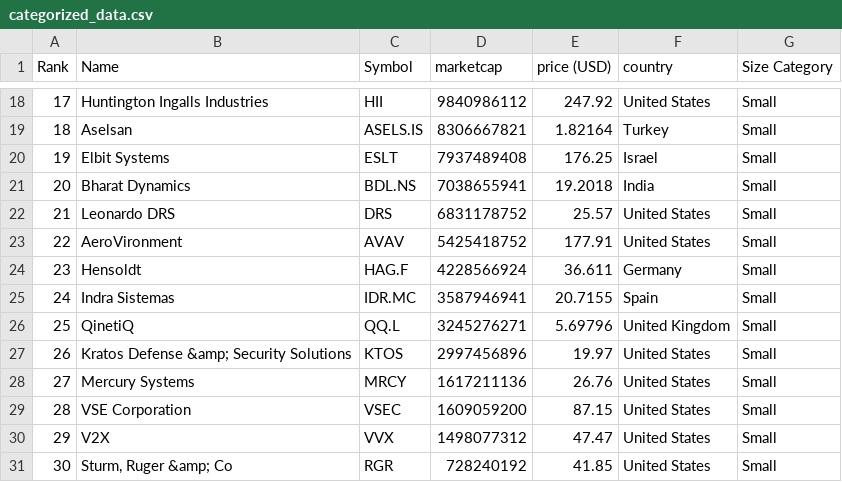
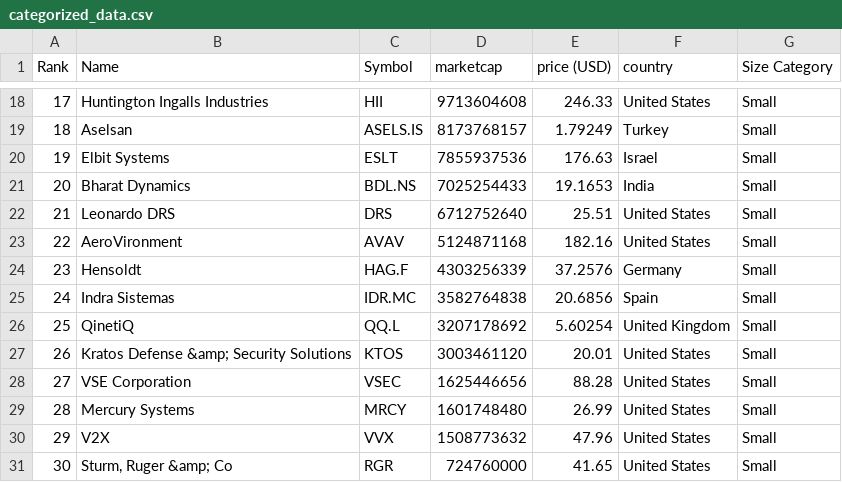
Before and after one commit to carmeloezequiel/taller, a CSV file: categorized_data.csv, drawn as a sheet; only a part is shown, gaps mark what is left out; the diff covers the shown part only.

```diff
--- a/categorized_data.csv
+++ b/categorized_data.csv
@@ -18,14 +18,14 @@ Rank,Name,Symbol,marketcap,price (USD),country,Size Category
-17,Huntington Ingalls Industries,HII,9840986112,247.92,United States,Small
-18,Aselsan,ASELS.IS,8306667821,1.82164,Turkey,Small
-19,Elbit Systems,ESLT,7937489408,176.25,Israel,Small
-20,Bharat Dynamics,BDL.NS,7038655941,19.2018,India,Small
-21,Leonardo DRS,DRS,6831178752,25.57,United States,Small
-22,AeroVironment,AVAV,5425418752,177.91,United States,Small
-23,Hensoldt,HAG.F,4228566924,36.611,Germany,Small
-24,Indra Sistemas,IDR.MC,3587946941,20.7155,Spain,Small
-25,QinetiQ,QQ.L,3245276271,5.69796,United Kingdom,Small
-26,Kratos Defense &amp; Security Solutions,KTOS,2997456896,19.97,United States,Small
-27,Mercury Systems,MRCY,1617211136,26.76,United States,Small
-28,VSE Corporation,VSEC,1609059200,87.15,United States,Small
-29,V2X,VVX,1498077312,47.47,United States,Small
-30,"Sturm, Ruger &amp; Co",RGR,728240192,41.85,United States,Small
+17,Huntington Ingalls Industries,HII,9713604608,246.33,United States,Small
+18,Aselsan,ASELS.IS,8173768157,1.79249,Turkey,Small
+19,Elbit Systems,ESLT,7855937536,176.63,Israel,Small
+20,Bharat Dynamics,BDL.NS,7025254433,19.1653,India,Small
+21,Leonardo DRS,DRS,6712752640,25.51,United States,Small
+22,AeroVironment,AVAV,5124871168,182.16,United States,Small
+23,Hensoldt,HAG.F,4303256339,37.2576,Germany,Small
+24,Indra Sistemas,IDR.MC,3582764838,20.6856,Spain,Small
+25,QinetiQ,QQ.L,3207178692,5.60254,United Kingdom,Small
+26,Kratos Defense &amp; Security Solutions,KTOS,3003461120,20.01,United States,Small
+27,VSE Corporation,VSEC,1625446656,88.28,United States,Small
+28,Mercury Systems,MRCY,1601748480,26.99,United States,Small
+29,V2X,VVX,1508773632,47.96,United States,Small
+30,"Sturm, Ruger &amp; Co",RGR,724760000,41.65,United States,Small
```
Also changed, not shown: 38 edited cells elsewhere in this file, data.csv.
